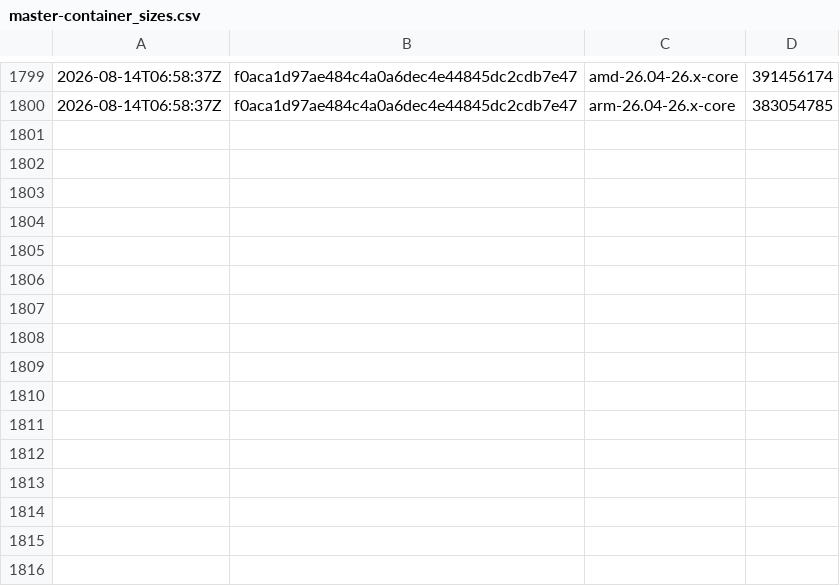
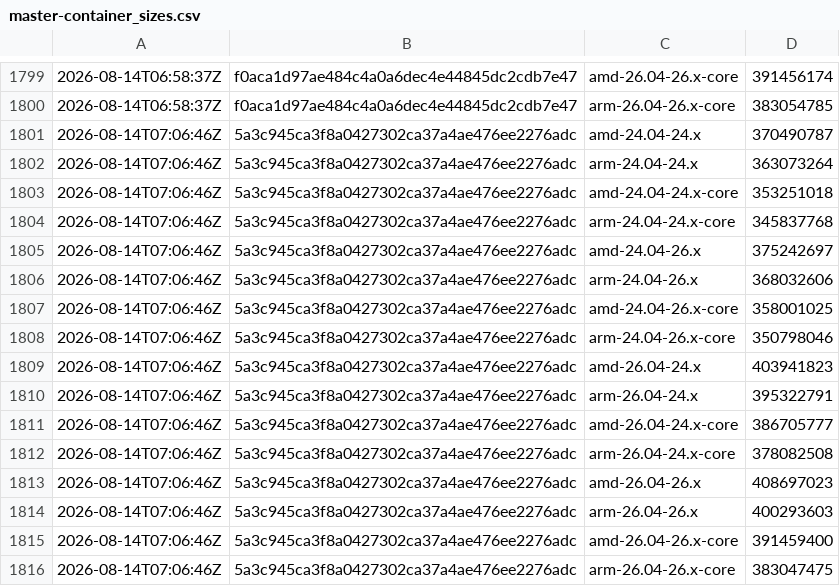
Before and after one commit to SignalK/signalk-server, a CSV file: master-container_sizes.csv, drawn as a sheet; only a part is shown, gaps mark what is left out; the diff names each change by its address in the sheet, - before the commit and + after, or states it on an @@ line.

```diff
--- a/master-container_sizes.csv
+++ b/master-container_sizes.csv
+row 1801: 2026-08-14T07:06:46Z | 5a3c945ca3f8a0427302ca37a4ae476ee2276adc | amd-24.04-24.x | 370490787
+row 1802: 2026-08-14T07:06:46Z | 5a3c945ca3f8a0427302ca37a4ae476ee2276adc | arm-24.04-24.x | 363073264
+row 1803: 2026-08-14T07:06:46Z | 5a3c945ca3f8a0427302ca37a4ae476ee2276adc | amd-24.04-24.x-core | 353251018
+row 1804: 2026-08-14T07:06:46Z | 5a3c945ca3f8a0427302ca37a4ae476ee2276adc | arm-24.04-24.x-core | 345837768
+row 1805: 2026-08-14T07:06:46Z | 5a3c945ca3f8a0427302ca37a4ae476ee2276adc | amd-24.04-26.x | 375242697
+row 1806: 2026-08-14T07:06:46Z | 5a3c945ca3f8a0427302ca37a4ae476ee2276adc | arm-24.04-26.x | 368032606
+row 1807: 2026-08-14T07:06:46Z | 5a3c945ca3f8a0427302ca37a4ae476ee2276adc | amd-24.04-26.x-core | 358001025
+row 1808: 2026-08-14T07:06:46Z | 5a3c945ca3f8a0427302ca37a4ae476ee2276adc | arm-24.04-26.x-core | 350798046
+row 1809: 2026-08-14T07:06:46Z | 5a3c945ca3f8a0427302ca37a4ae476ee2276adc | amd-26.04-24.x | 403941823
+row 1810: 2026-08-14T07:06:46Z | 5a3c945ca3f8a0427302ca37a4ae476ee2276adc | arm-26.04-24.x | 395322791
+row 1811: 2026-08-14T07:06:46Z | 5a3c945ca3f8a0427302ca37a4ae476ee2276adc | amd-26.04-24.x-core | 386705777
+row 1812: 2026-08-14T07:06:46Z | 5a3c945ca3f8a0427302ca37a4ae476ee2276adc | arm-26.04-24.x-core | 378082508
+row 1813: 2026-08-14T07:06:46Z | 5a3c945ca3f8a0427302ca37a4ae476ee2276adc | amd-26.04-26.x | 408697023
+row 1814: 2026-08-14T07:06:46Z | 5a3c945ca3f8a0427302ca37a4ae476ee2276adc | arm-26.04-26.x | 400293603
+row 1815: 2026-08-14T07:06:46Z | 5a3c945ca3f8a0427302ca37a4ae476ee2276adc | amd-26.04-26.x-core | 391459400
+row 1816: 2026-08-14T07:06:46Z | 5a3c945ca3f8a0427302ca37a4ae476ee2276adc | arm-26.04-26.x-core | 383047475
```
